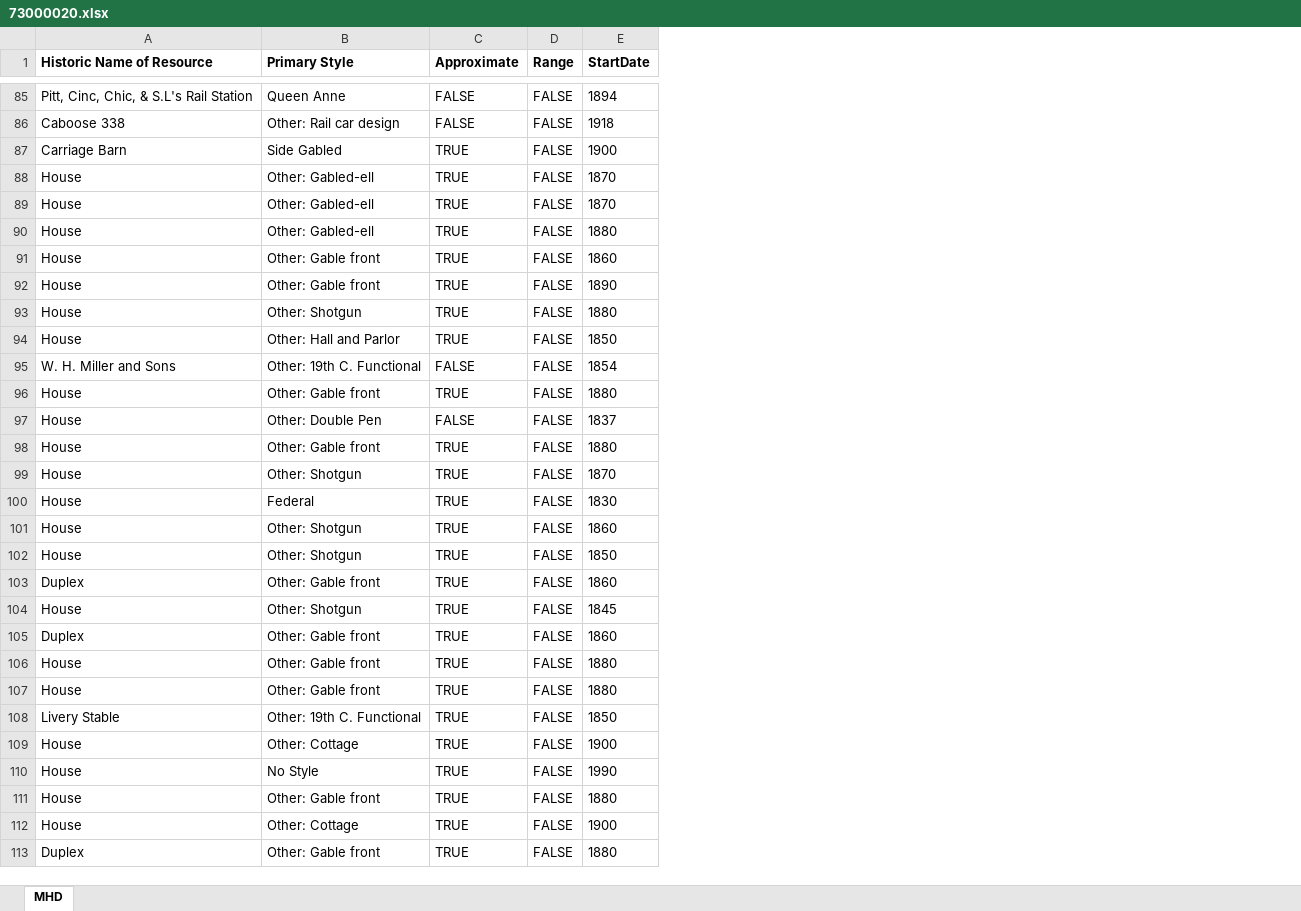
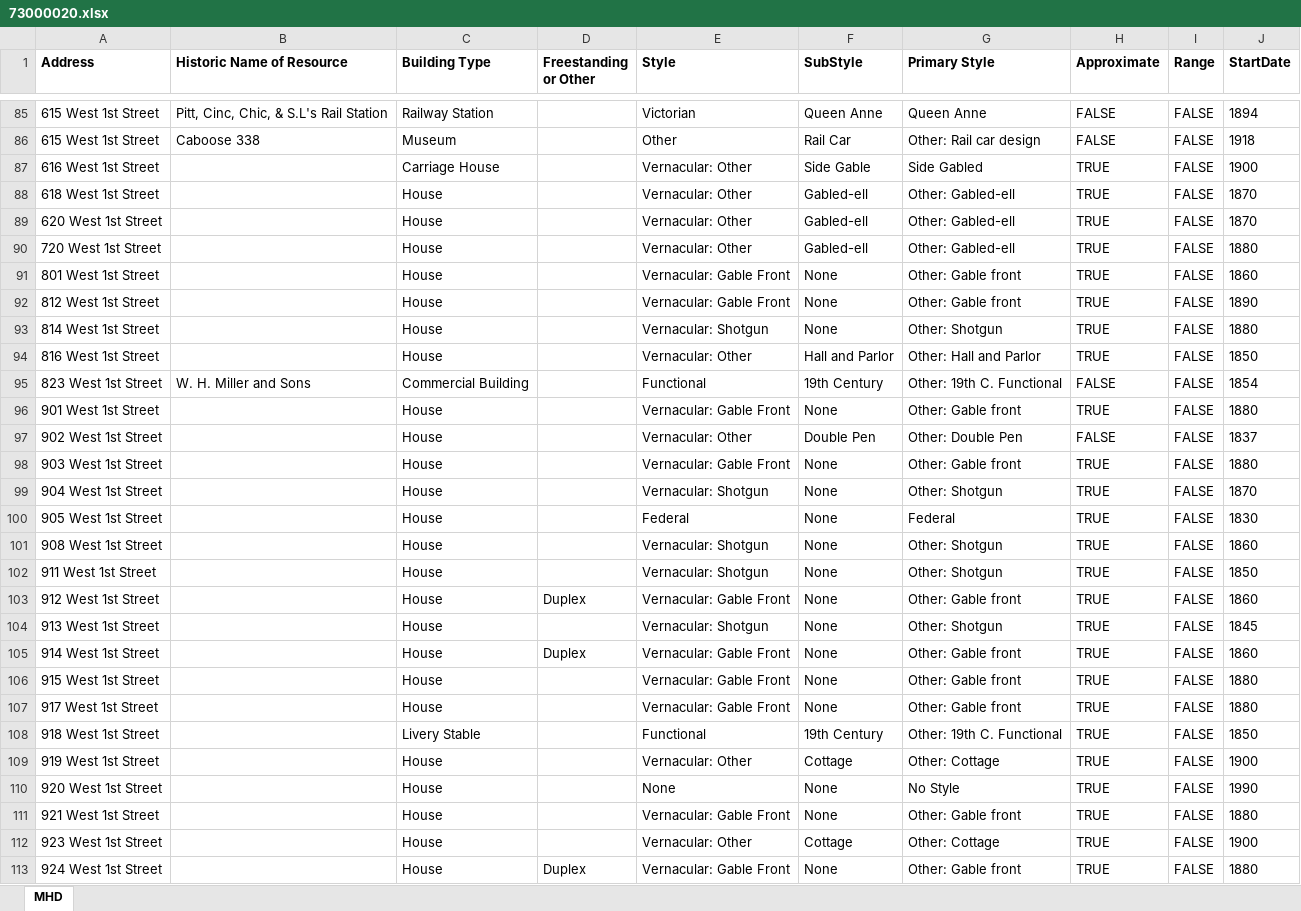
Before and after one commit to maharper1/MHD, an Excel workbook: data/73000020.xlsx, sheet MHD, drawn as a sheet; only a part is shown, gaps mark what is left out; values as stored, in another font and other column widths than the file's, no borders; addresses are those after the commit; the diff covers the shown part only; the diff names each change by its address in the sheet, - before the commit and + after, or states it on an @@ line.

```diff
--- a/data/73000020.xlsx (sheet MHD)
+++ b/data/73000020.xlsx (sheet MHD)
+column A (Address), rows 85-113: 615 West 1st Street | 615 West 1st Street | 616 West 1st Street | 618 West 1st Street | 620 West 1st Street | 720 West 1st Street | 801 West 1st Street | 812 West 1st Street | 814 West 1st Street | 816 West 1st Street | 823 West 1st Street | 901 West 1st Street | 902 West 1st Street | 903 West 1st Street | 904 West 1st Street | 905 West 1st Street | 908 West 1st Street | 911 West 1st Street | 912 West 1st Street | 913 West 1st Street | 914 West 1st Street | 915 West 1st Street | 917 West 1st Street | 918 West 1st Street | 919 West 1st Street | 920 West 1st Street | 921 West 1st Street | 923 West 1st Street | 924 West 1st Street
+column C (Building Type), rows 85-113: Railway Station | Museum | Carriage House | House | House | House | House | House | House | House | Commercial Building | House | House | House | House | House | House | House | House | House | House | House | House | Livery Stable | House | House | House | House | House
+column D (Freestanding or Other), rows 103-113: Duplex |  | Duplex |  |  |  |  |  |  |  | Duplex
+column E (Style), rows 85-113: Victorian | Other | Vernacular: Other | Vernacular: Other | Vernacular: Other | Vernacular: Other | Vernacular: Gable Front | Vernacular: Gable Front | Vernacular: Shotgun | Vernacular: Other | Functional | Vernacular: Gable Front | Vernacular: Other | Vernacular: Gable Front | Vernacular: Shotgun | Federal | Vernacular: Shotgun | Vernacular: Shotgun | Vernacular: Gable Front | Vernacular: Shotgun | Vernacular: Gable Front | Vernacular: Gable Front | Vernacular: Gable Front | Functional | Vernacular: Other | None | Vernacular: Gable Front | Vernacular: Other | Vernacular: Gable Front
+column F (SubStyle), rows 85-113: Queen Anne | Rail Car | Side Gable | Gabled-ell | Gabled-ell | Gabled-ell | None | None | None | Hall and Parlor | 19th Century | None | Double Pen | None | None | None | None | None | None | None | None | None | None | 19th Century | Cottage | None | None | Cottage | None
-B87 (Historic Name of Resource): Carriage Barn
+B87 (Historic Name of Resource): (empty)
-B88:B94 (Historic Name of Resource): House
+B88:B94 (Historic Name of Resource): (empty)
-B96:B102 (Historic Name of Resource): House
+B96:B102 (Historic Name of Resource): (empty)
-B103 (Historic Name of Resource): Duplex
+B103 (Historic Name of Resource): (empty)
-B104 (Historic Name of Resource): House
+B104 (Historic Name of Resource): (empty)
-B105 (Historic Name of Resource): Duplex
+B105 (Historic Name of Resource): (empty)
-B106:B107 (Historic Name of Resource): House
+B106:B107 (Historic Name of Resource): (empty)
-B108 (Historic Name of Resource): Livery Stable
+B108 (Historic Name of Resource): (empty)
-B109:B112 (Historic Name of Resource): House
+B109:B112 (Historic Name of Resource): (empty)
-B113 (Historic Name of Resource): Duplex
+B113 (Historic Name of Resource): (empty)
```
Also changed, not shown: 1733 edited cells elsewhere in this sheet, 23 other files.
